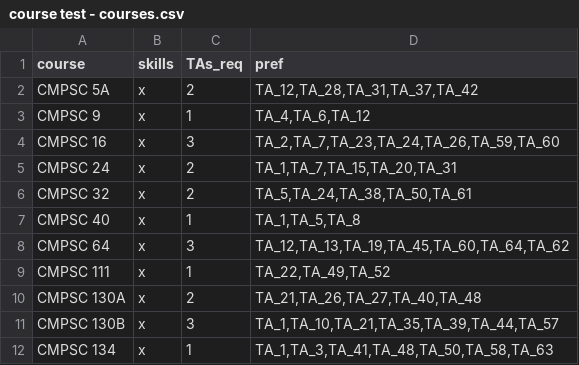
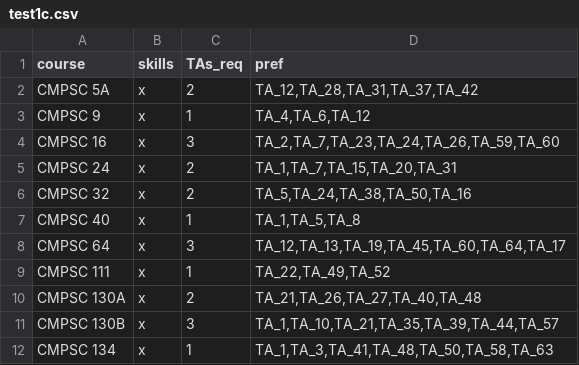
Before and after one commit to zanielsen162/TAAssignmentMechanism, a CSV file: test1c.csv (was course test - courses.csv), drawn as a sheet; only a part is shown.

Commit message:
new test

```diff
--- a/course test - courses.csv
+++ b/test1c.csv
@@ -5,5 +5,5 @@ CMPSC 16,x,3,"TA_2,TA_7,TA_23,TA_24,TA_26,TA_59,TA_60"
 CMPSC 24,x,2,"TA_1,TA_7,TA_15,TA_20,TA_31"
-CMPSC 32,x,2,"TA_5,TA_24,TA_38,TA_50,TA_61"
+CMPSC 32,x,2,"TA_5,TA_24,TA_38,TA_50,TA_16"
 CMPSC 40,x,1,"TA_1,TA_5,TA_8"
-CMPSC 64,x,3,"TA_12,TA_13,TA_19,TA_45,TA_60,TA_64,TA_62"
+CMPSC 64,x,3,"TA_12,TA_13,TA_19,TA_45,TA_60,TA_64,TA_17"
 CMPSC 111,x,1,"TA_22,TA_49,TA_52"
```
Also changed, not shown: test1r.csv, 6 other files.
